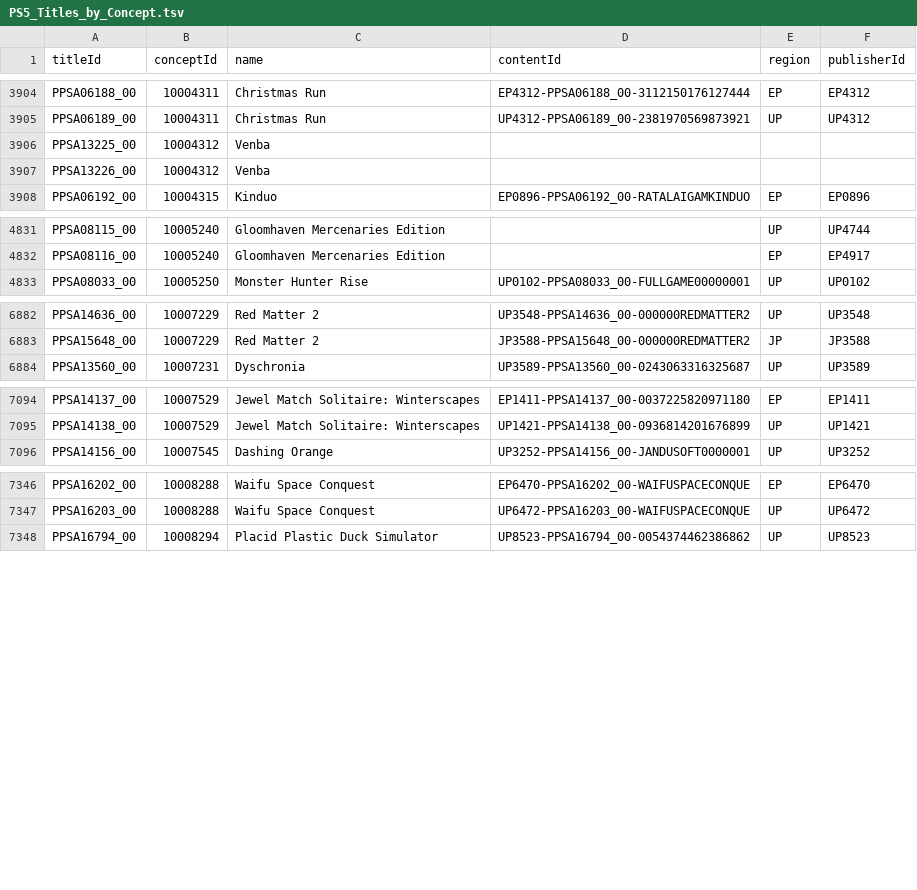
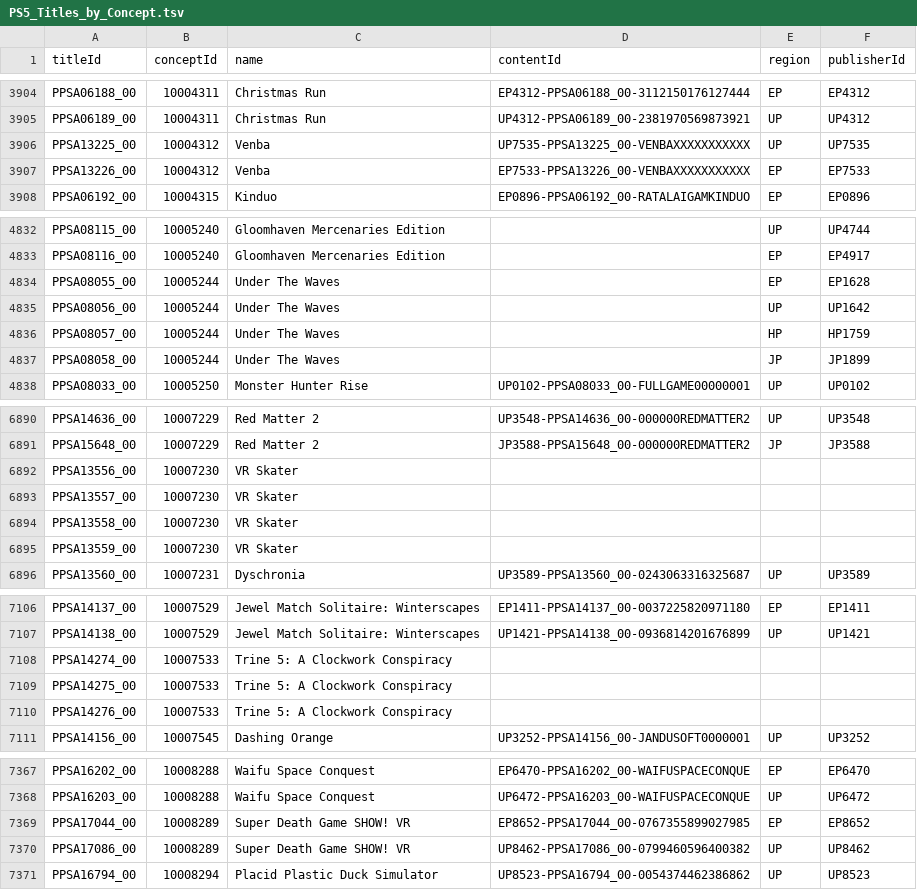
Before and after one commit to andshrew/PlayStation-Titles, a TSV file: PS5_Titles_by_Concept.tsv, drawn as a sheet; only a part is shown, gaps mark what is left out; the diff covers the shown part only.

```diff
--- a/PS5_Titles_by_Concept.tsv
+++ b/PS5_Titles_by_Concept.tsv
@@ -3905,4 +3905,4 @@ PPSA06188_00	10004311	Christmas Run	EP4312-PPSA06188_00-3112150176127444	EP	EP43
 PPSA06189_00	10004311	Christmas Run	UP4312-PPSA06189_00-2381970569873921	UP	UP4312
-PPSA13225_00	10004312	Venba			
-PPSA13226_00	10004312	Venba			
+PPSA13225_00	10004312	Venba	UP7535-PPSA13225_00-VENBAXXXXXXXXXXX	UP	UP7535
+PPSA13226_00	10004312	Venba	EP7533-PPSA13226_00-VENBAXXXXXXXXXXX	EP	EP7533
 PPSA06192_00	10004315	Kinduo	EP0896-PPSA06192_00-RATALAIGAMKINDUO	EP	EP0896
@@ -4832,2 +4833,6 @@ PPSA08115_00	10005240	Gloomhaven Mercenaries Edition		UP	UP4744
 PPSA08116_00	10005240	Gloomhaven Mercenaries Edition		EP	EP4917
+PPSA08055_00	10005244	Under The Waves		EP	EP1628
+PPSA08056_00	10005244	Under The Waves		UP	UP1642
+PPSA08057_00	10005244	Under The Waves		HP	HP1759
+PPSA08058_00	10005244	Under The Waves		JP	JP1899
 PPSA08033_00	10005250	Monster Hunter Rise	UP0102-PPSA08033_00-FULLGAME00000001	UP	UP0102
@@ -6883,2 +6891,6 @@ PPSA14636_00	10007229	Red Matter 2	UP3548-PPSA14636_00-000000REDMATTER2	UP	UP354
 PPSA15648_00	10007229	Red Matter 2	JP3588-PPSA15648_00-000000REDMATTER2	JP	JP3588
+PPSA13556_00	10007230	VR Skater			
+PPSA13557_00	10007230	VR Skater			
+PPSA13558_00	10007230	VR Skater			
+PPSA13559_00	10007230	VR Skater			
 PPSA13560_00	10007231	Dyschronia	UP3589-PPSA13560_00-0243063316325687	UP	UP3589
@@ -7095,2 +7107,5 @@ PPSA14137_00	10007529	Jewel Match Solitaire: Winterscapes	EP1411-PPSA14137_00-00
 PPSA14138_00	10007529	Jewel Match Solitaire: Winterscapes	UP1421-PPSA14138_00-0936814201676899	UP	UP1421
+PPSA14274_00	10007533	Trine 5: A Clockwork Conspiracy			
+PPSA14275_00	10007533	Trine 5: A Clockwork Conspiracy			
+PPSA14276_00	10007533	Trine 5: A Clockwork Conspiracy			
 PPSA14156_00	10007545	Dashing Orange	UP3252-PPSA14156_00-JANDUSOFT0000001	UP	UP3252
@@ -7347,2 +7368,4 @@ PPSA16202_00	10008288	Waifu Space Conquest	EP6470-PPSA16202_00-WAIFUSPACECONQUE
 PPSA16203_00	10008288	Waifu Space Conquest	UP6472-PPSA16203_00-WAIFUSPACECONQUE	UP	UP6472
+PPSA17044_00	10008289	Super Death Game SHOW! VR	EP8652-PPSA17044_00-0767355899027985	EP	EP8652
+PPSA17086_00	10008289	Super Death Game SHOW! VR	UP8462-PPSA17086_00-0799460596400382	UP	UP8462
 PPSA16794_00	10008294	Placid Plastic Duck Simulator	UP8523-PPSA16794_00-0054374462386862	UP	UP8523
```
Also changed, not shown: 10 added rows and 5 edited cells elsewhere in this file, PS5_Titles.tsv, PS5_Titles_by_Name.tsv, 29 other files.
